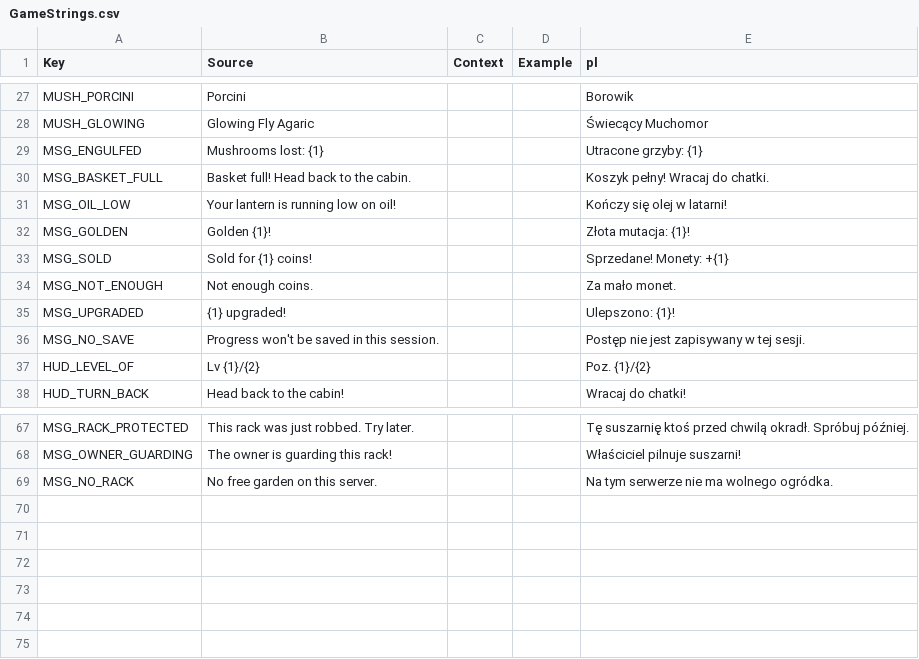
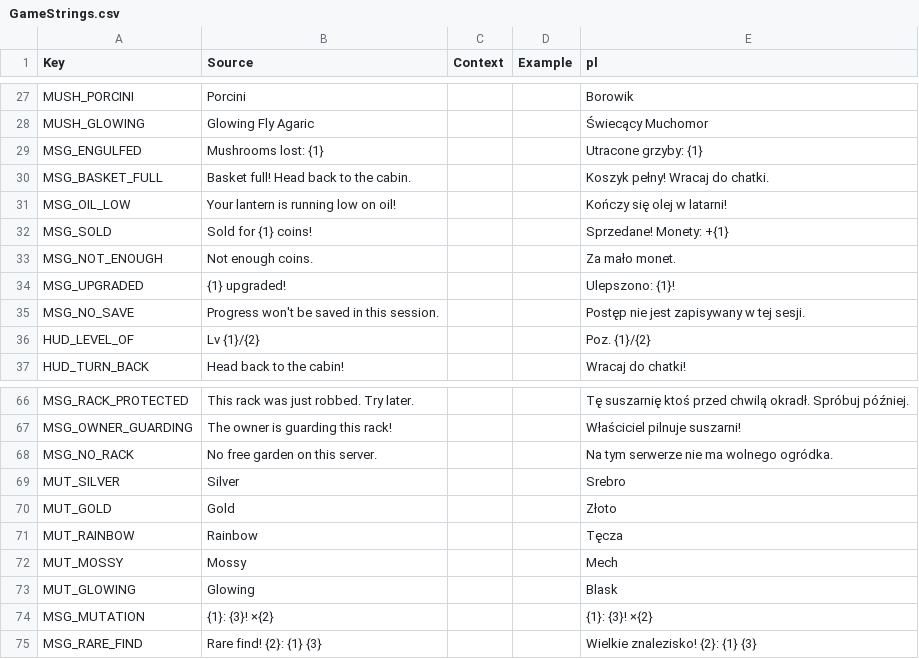
Before and after one commit to sybdev007/mushrooms, a CSV file: src/localization/GameStrings.csv, drawn as a sheet; only a part is shown, gaps mark what is left out.

```diff
--- a/src/localization/GameStrings.csv
+++ b/src/localization/GameStrings.csv
@@ -31,3 +31,2 @@ MSG_BASKET_FULL,Basket full! Head back to the cabin.,,,Koszyk pełny! Wracaj do
 MSG_OIL_LOW,Your lantern is running low on oil!,,,Kończy się olej w latarni!
-MSG_GOLDEN,Golden {1}!,,,Złota mutacja: {1}!
 MSG_SOLD,Sold for {1} coins!,,,Sprzedane! Monety: +{1}
@@ -69 +68,8 @@ MSG_OWNER_GUARDING,The owner is guarding this rack!,,,Właściciel pilnuje susza
 MSG_NO_RACK,No free garden on this server.,,,Na tym serwerze nie ma wolnego ogródka.
+MUT_SILVER,Silver,,,Srebro
+MUT_GOLD,Gold,,,Złoto
+MUT_RAINBOW,Rainbow,,,Tęcza
+MUT_MOSSY,Mossy,,,Mech
+MUT_GLOWING,Glowing,,,Blask
+MSG_MUTATION,{1}: {3}! ×{2},,,{1}: {3}! ×{2}
+MSG_RARE_FIND,Rare find! {2}: {1} {3},,,Wielkie znalezisko! {2}: {1} {3}
```
Also changed, not shown: 9 other files.
